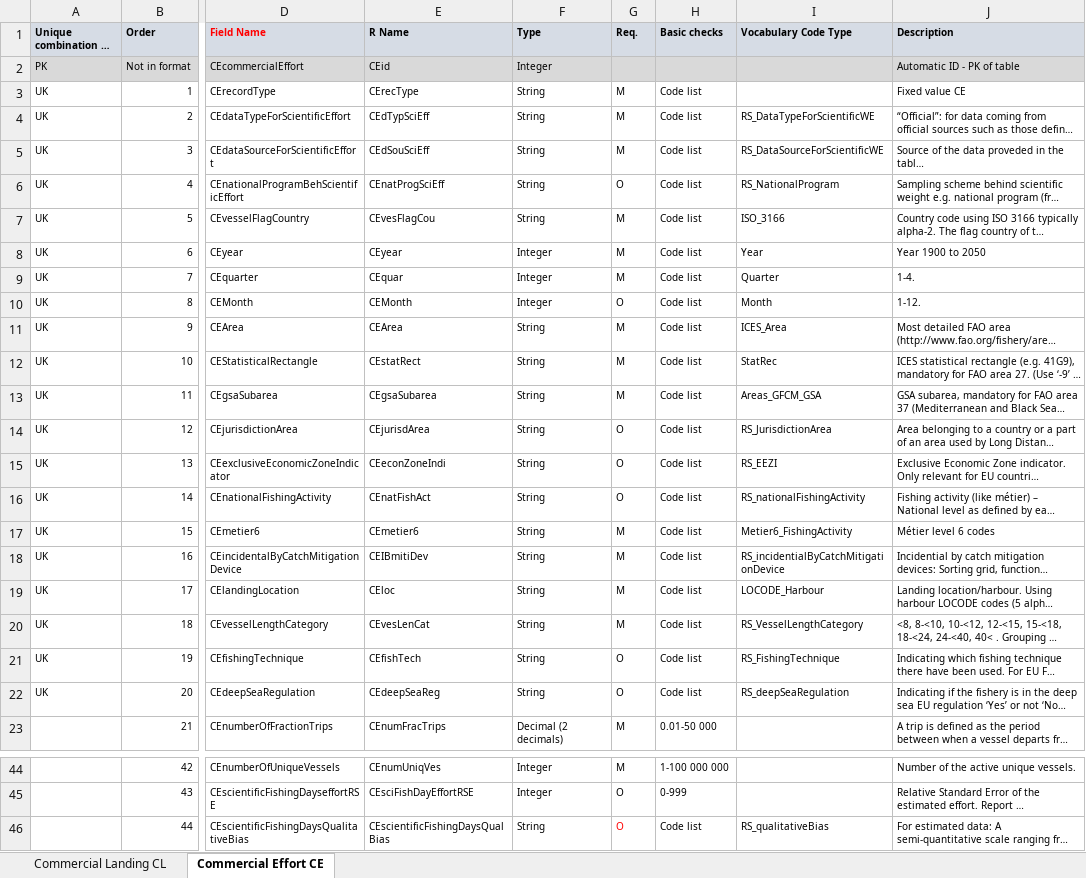
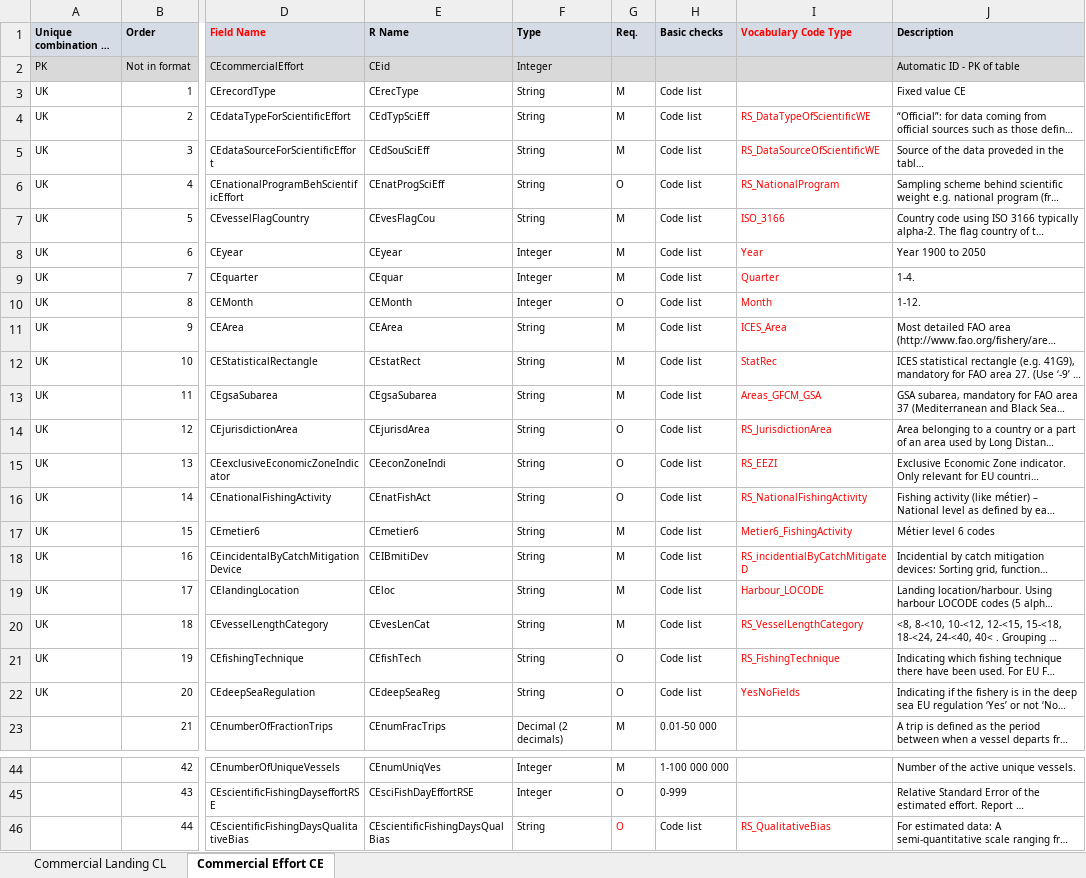
Before and after one commit to ices-tools-dev/RDBES, an Excel workbook: Documents/RDBES Data Model CL CE.xlsx, sheet Commercial Effort CE, drawn as a sheet; only a part is shown, gaps mark what is left out; long unchanged cells end in …; values as stored, in another font and other column widths than the file's, no borders; the diff names each change by its address in the sheet, - before the commit and + after, or states it on an @@ line.

Commit message:
Updated code list names

```diff
--- a/Documents/RDBES Data Model CL CE.xlsx (sheet Commercial Effort CE)
+++ b/Documents/RDBES Data Model CL CE.xlsx (sheet Commercial Effort CE)
-I1 text colour: black
+I1 text colour: #FF0000
-I4 (Vocabulary Code Type): RS_DataTypeForScientificWE
+I4 (Vocabulary Code Type): RS_DataTypeOfScientificWE
-I4:I22 text colour: black
+I4:I22 text colour: #FF0000
-I5 (Vocabulary Code Type): RS_DataSourceForScientificWE
+I5 (Vocabulary Code Type): RS_DataSourceOfScientificWE
-I16 (Vocabulary Code Type): RS_nationalFishingActivity
+I16 (Vocabulary Code Type): RS_NationalFishingActivity
-I18 (Vocabulary Code Type): RS_incidentialByCatchMitigationDevice
+I18 (Vocabulary Code Type): RS_incidentialByCatchMitigateD
-I19 (Vocabulary Code Type): LOCODE_Harbour
+I19 (Vocabulary Code Type): Harbour_LOCODE
-I22 (Vocabulary Code Type): RS_deepSeaRegulation
+I22 (Vocabulary Code Type): YesNoFields
-I46 (Vocabulary Code Type): RS_qualitativeBias
+I46 (Vocabulary Code Type): RS_QualitativeBias
-I46 text colour: black
+I46 text colour: #FF0000
```
Also changed, not shown: sheet Commercial Landing CL.
